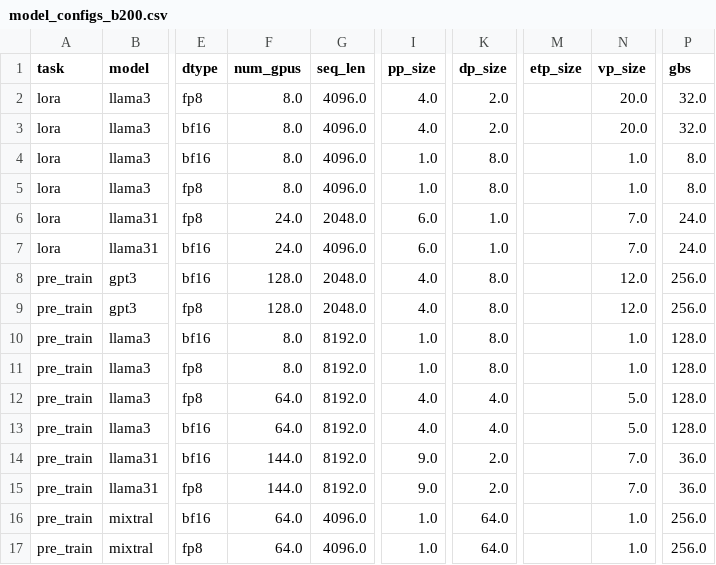
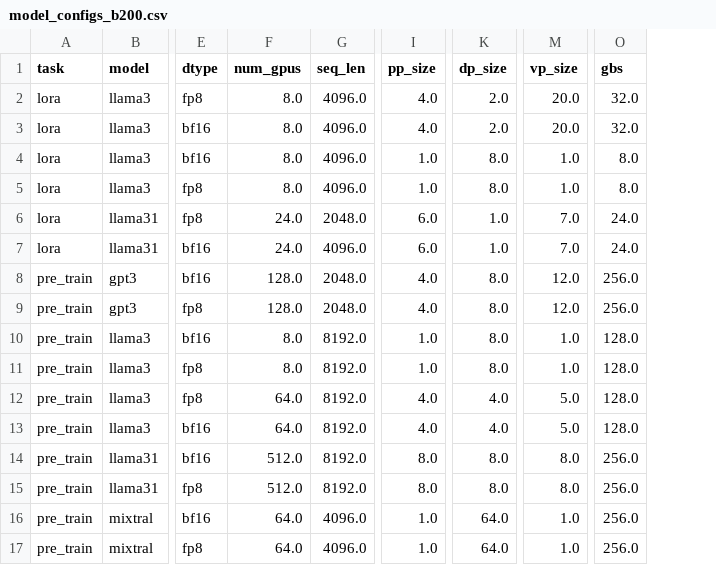
Before and after one commit to NVIDIA-NeMo/NeMo, a CSV file: scripts/llm/performance/recommended_model_configs/model_configs_b200.csv, drawn as a sheet; only a part is shown, gaps mark what is left out; removed rows and columns are numbered as before the commit, all else as after; the diff names each change by its address in the sheet, - before the commit and + after, or states it on an @@ line.

Commit message:
Add perf model configs gb200 (#12140)
* Bug fix with generation of expert_tensor_parallel_rank

Signed-off-by: Guyue Huang <guyueh@nvidia.com>

* Fix pylint

Signed-off-by: Guyue Huang <guyueh@nvidia.com>

* Support perf script with gb200

Signed-off-by: Guyue Huang <guyueh@nvidia.com>

* fix

Signed-off-by: Guyue Huang <guyueh@nvidia.com>

* mixtral 8x22b recipe change to mitigate a megatron.core bug

Signed-off-by: Guyue Huang <guyueh@nvidia.com>

* Make column names of all csvs align; fix for 8x22b

Signed-off-by: Guyue Huang <guyueh@nvidia.com>

* typing fix

Signed-off-by: Guyue Huang <guyueh@nvidia.com>

* Adjust 405B config due to asymmetric PP

Signed-off-by: Guyue Huang <guyueh@nvidia.com>

* Add a comment

Signed-off-by: Guyue Huang <guyueh@nvidia.com>

* Change 405B GBS

Signed-off-by: Guyue Huang <guyueh@nvidia.com>

* fix gbs for gb200 finetuning

Signed-off-by: Guyue Huang <guyueh@nvidia.com>

---------

Signed-off-by: Guyue Huang <guyueh@nvidia.com>

```diff
--- a/scripts/llm/performance/recommended_model_configs/model_configs_b200.csv
+++ b/scripts/llm/performance/recommended_model_configs/model_configs_b200.csv
-column M (etp_size), empty
-F14:F15 (num_gpus): 144.0
+F14:F15 (num_gpus): 512.0
-I14:I15 (pp_size): 9.0
+I14:I15 (pp_size): 8.0
-K14:K15 (dp_size): 2.0
+K14:K15 (dp_size): 8.0
-M14:M15 (vp_size): 7.0
+M14:M15 (vp_size): 8.0
-O14:O15 (gbs): 36.0
+O14:O15 (gbs): 256.0
```
Also changed, not shown: scripts/llm/performance/recommended_model_configs/model_configs_h100.csv, scripts/llm/performance/recommended_model_configs/strong_scaling_model_configs_h100.csv, 6 other files.
